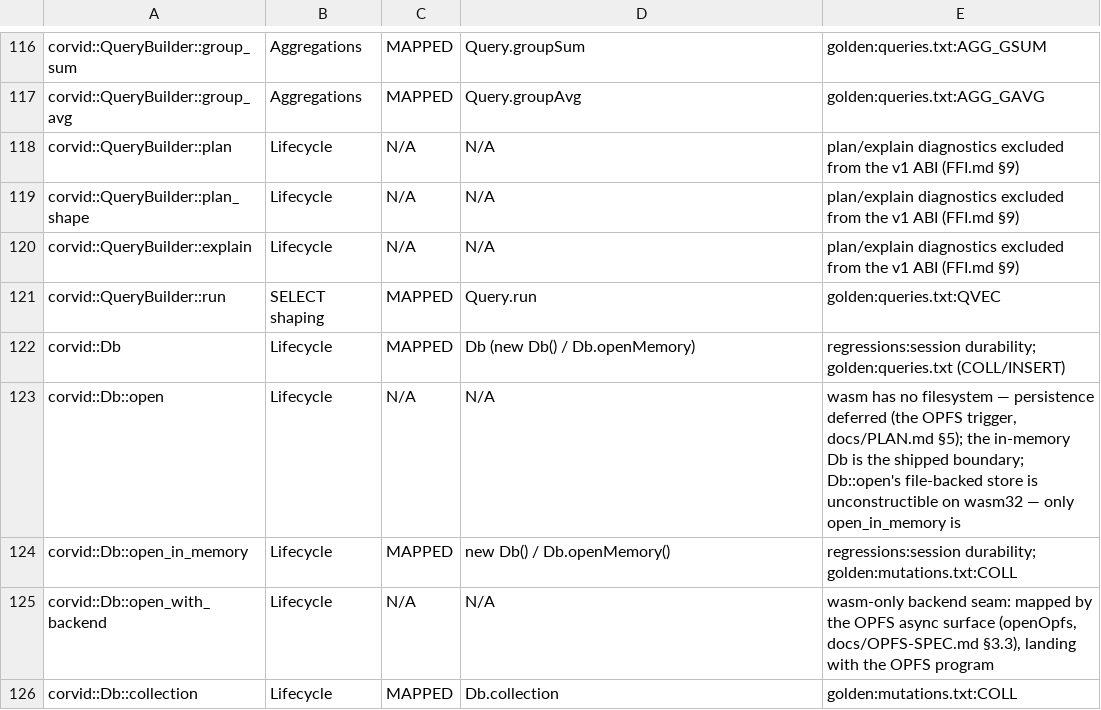
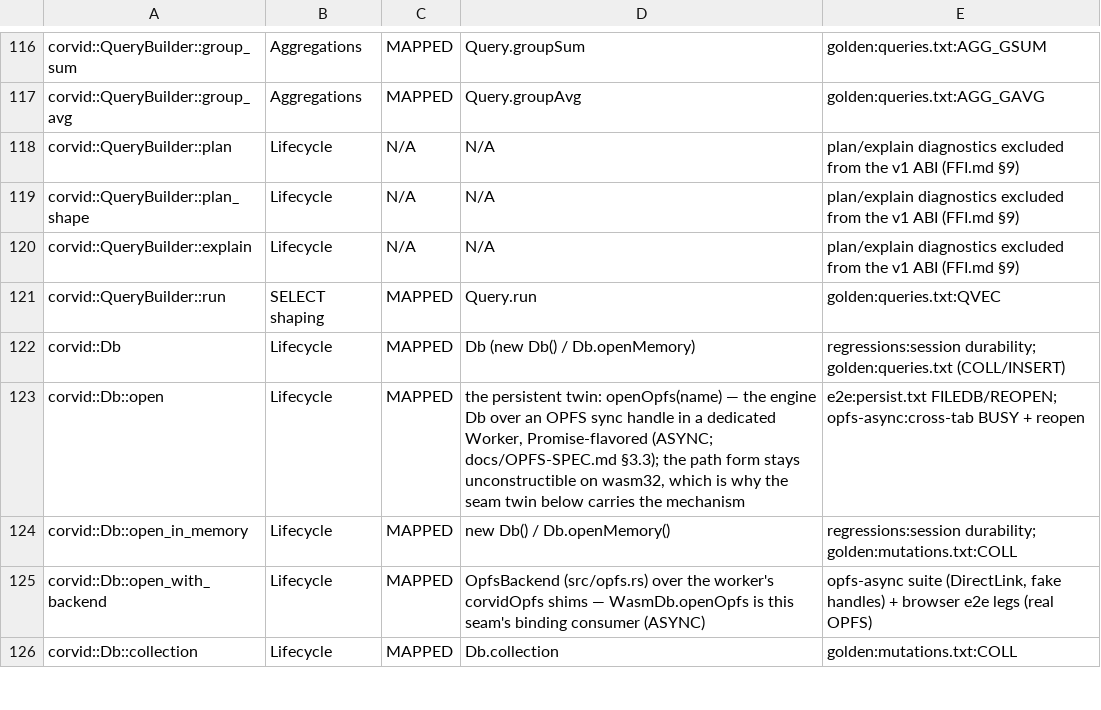
Before and after one commit to corvid-db/corvid-js, a TSV file: docs/SURFACE.tsv, drawn as a sheet; only a part is shown, gaps mark what is left out; the diff covers the shown part only.

Commit message:
T6: surface flips — the nine file-op/backend rows are MAPPED (ASYNC), README rewritten
docs/SURFACE.tsv: Db::open, Db::backup, Db::dump, Db::load,
Db::load_with_renames and the four backend-seam constructs flip from
N/A to MAPPED, each naming the async API and its proving tests (the
OPFS program shipped: 176 mapped / 155 N/A, baseline adjusted 164→155
in the same commit per the gate's discipline).

README: the persistence boundary paragraph becomes the two-surface
story (sync in-memory + async OPFS with the reload/BUSY/eviction
contracts), npm status is live, the build/test matrix documents the
three legs, and the correctness story states 267/267 across all eight
fixture files with the browser legs.

```diff
--- a/docs/SURFACE.tsv
+++ b/docs/SURFACE.tsv
@@ -122,5 +122,5 @@ corvid::QueryBuilder::run	SELECT shaping	MAPPED	Query.run	golden:queries.txt:QVE
 corvid::Db	Lifecycle	MAPPED	Db (new Db() / Db.openMemory)	regressions:session durability; golden:queries.txt (COLL/INSERT)
-corvid::Db::open	Lifecycle	N/A	N/A	wasm has no filesystem — persistence deferred (the OPFS trigger, docs/PLAN.md §5); the in-memory Db is the shipped boundary; Db::open's file-backed store is unconstructible on wasm32 — only open_in_memory is
+corvid::Db::open	Lifecycle	MAPPED	the persistent twin: openOpfs(name) — the engine Db over an OPFS sync handle in a dedicated Worker, Promise-flavored (ASYNC; docs/OPFS-SPEC.md §3.3); the path form stays unconstructible on wasm32, which is why the seam twin below carries the mechanism	e2e:persist.txt FILEDB/REOPEN; opfs-async:cross-tab BUSY + reopen
 corvid::Db::open_in_memory	Lifecycle	MAPPED	new Db() / Db.openMemory()	regressions:session durability; golden:mutations.txt:COLL
-corvid::Db::open_with_backend	Lifecycle	N/A	N/A	wasm-only backend seam: mapped by the OPFS async surface (openOpfs, docs/OPFS-SPEC.md §3.3), landing with the OPFS program
+corvid::Db::open_with_backend	Lifecycle	MAPPED	OpfsBackend (src/opfs.rs) over the worker's corvidOpfs shims — WasmDb.openOpfs is this seam's binding consumer (ASYNC)	opfs-async suite (DirectLink, fake handles) + browser e2e legs (real OPFS)
 corvid::Db::collection	Lifecycle	MAPPED	Db.collection	golden:mutations.txt:COLL
```
Also changed, not shown: 21 edited cells elsewhere in this file, 2 other files.
